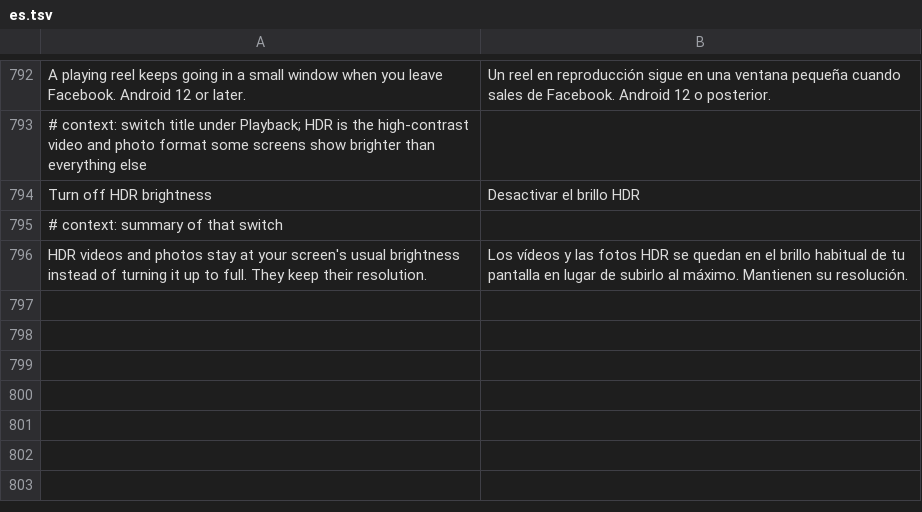
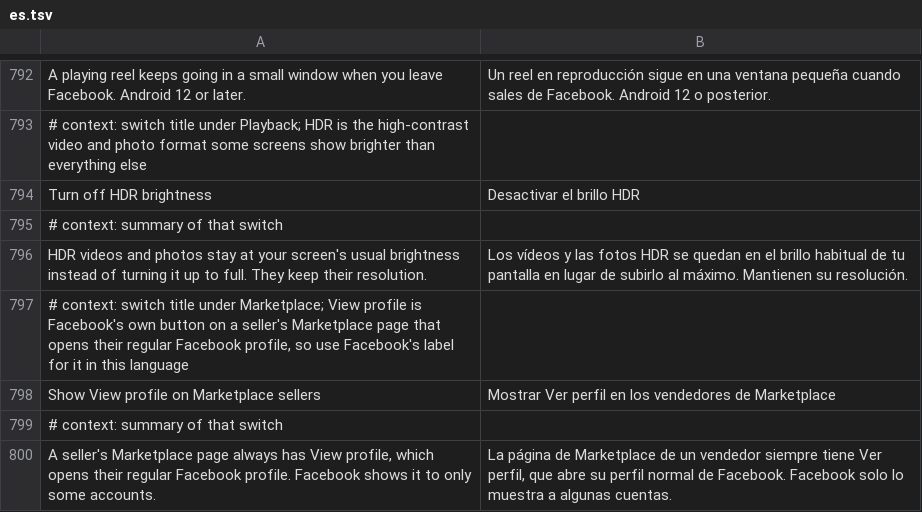
Before and after one commit to SA-SUJON/HushFacebook, a TSV file: extensions/shared/library/src/main/l10n/es.tsv, drawn as a sheet; only a part is shown, gaps mark what is left out; the diff names each change by its address in the sheet, - before the commit and + after, or states it on an @@ line.

```diff
--- a/extensions/shared/library/src/main/l10n/es.tsv
+++ b/extensions/shared/library/src/main/l10n/es.tsv
+row 797: # context: switch title under Marketplace; View profile is Facebook's own button on a seller's Marketplace page that opens their regular Facebook profile, so use Facebook's label for it in this language
+row 798: Show View profile on Marketplace sellers | Mostrar Ver perfil en los vendedores de Marketplace
+row 799: # context: summary of that switch
+row 800: A seller's Marketplace page always has View profile, which opens their regular Facebook profile. Facebook shows it to only some accounts. | La página de Marketplace de un vendedor siempre tiene Ver perfil, que abre su perfil normal de Facebook. Facebook solo lo muestra a algunas cuentas.
```
Also changed, not shown: extensions/shared/library/src/main/l10n/de.tsv, extensions/shared/library/src/main/l10n/in.tsv, 23 other files.
